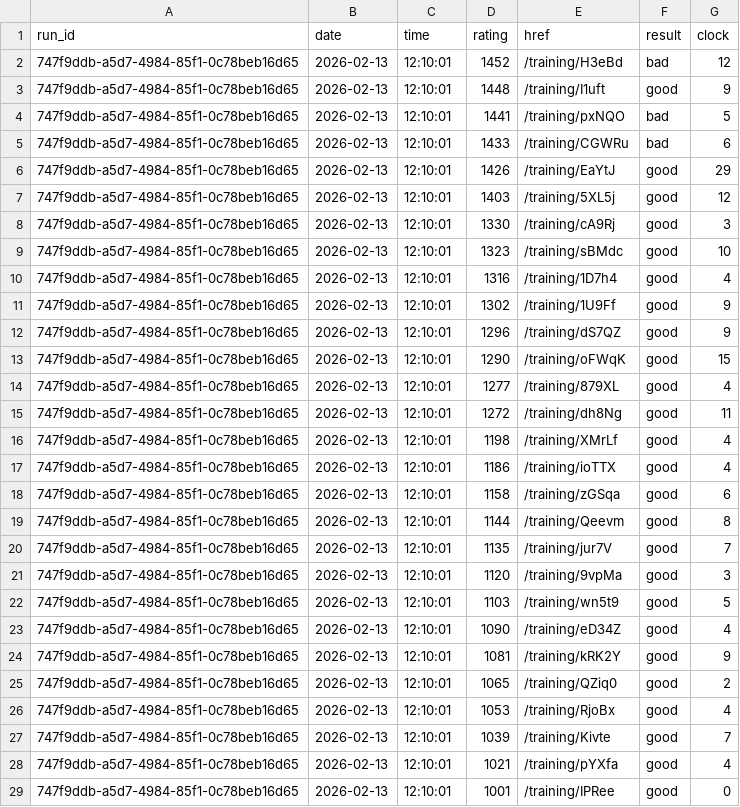
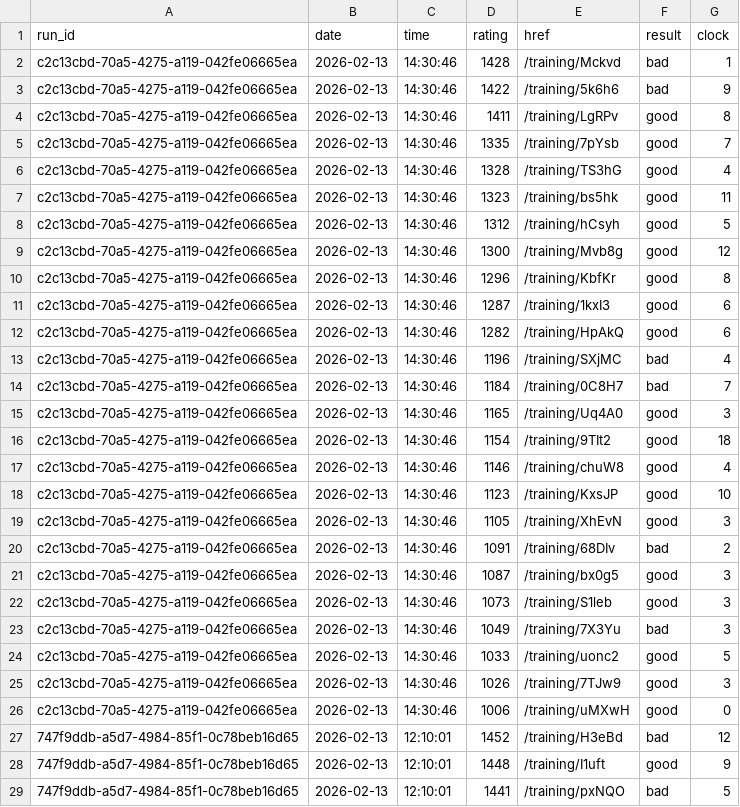
Before and after one commit to IsaacVerm/lichess-data, a CSV file: data/raw/puzzles_puzzle_storm.csv, drawn as a sheet; only a part is shown; the shorter side is filled out with more unchanged rows; the diff names each change by its address in the sheet, - before the commit and + after, or states it on an @@ line.

Commit message:
update puzzles_puzzle_storm.csv

```diff
--- a/data/raw/puzzles_puzzle_storm.csv
+++ b/data/raw/puzzles_puzzle_storm.csv
+row 2: c2c13cbd-70a5-4275-a119-042fe06665ea | 2026-02-13 | 14:30:46 | 1428 | /training/Mckvd | bad | 1
+row 3: c2c13cbd-70a5-4275-a119-042fe06665ea | 2026-02-13 | 14:30:46 | 1422 | /training/5k6h6 | bad | 9
+row 4: c2c13cbd-70a5-4275-a119-042fe06665ea | 2026-02-13 | 14:30:46 | 1411 | /training/LgRPv | good | 8
+row 5: c2c13cbd-70a5-4275-a119-042fe06665ea | 2026-02-13 | 14:30:46 | 1335 | /training/7pYsb | good | 7
+row 6: c2c13cbd-70a5-4275-a119-042fe06665ea | 2026-02-13 | 14:30:46 | 1328 | /training/TS3hG | good | 4
+row 7: c2c13cbd-70a5-4275-a119-042fe06665ea | 2026-02-13 | 14:30:46 | 1323 | /training/bs5hk | good | 11
+row 8: c2c13cbd-70a5-4275-a119-042fe06665ea | 2026-02-13 | 14:30:46 | 1312 | /training/hCsyh | good | 5
+row 9: c2c13cbd-70a5-4275-a119-042fe06665ea | 2026-02-13 | 14:30:46 | 1300 | /training/Mvb8g | good | 12
+row 10: c2c13cbd-70a5-4275-a119-042fe06665ea | 2026-02-13 | 14:30:46 | 1296 | /training/KbfKr | good | 8
+row 11: c2c13cbd-70a5-4275-a119-042fe06665ea | 2026-02-13 | 14:30:46 | 1287 | /training/1kxI3 | good | 6
+row 12: c2c13cbd-70a5-4275-a119-042fe06665ea | 2026-02-13 | 14:30:46 | 1282 | /training/HpAkQ | good | 6
+row 13: c2c13cbd-70a5-4275-a119-042fe06665ea | 2026-02-13 | 14:30:46 | 1196 | /training/SXjMC | bad | 4
+row 14: c2c13cbd-70a5-4275-a119-042fe06665ea | 2026-02-13 | 14:30:46 | 1184 | /training/0C8H7 | bad | 7
+row 15: c2c13cbd-70a5-4275-a119-042fe06665ea | 2026-02-13 | 14:30:46 | 1165 | /training/Uq4A0 | good | 3
+row 16: c2c13cbd-70a5-4275-a119-042fe06665ea | 2026-02-13 | 14:30:46 | 1154 | /training/9TIt2 | good | 18
+row 17: c2c13cbd-70a5-4275-a119-042fe06665ea | 2026-02-13 | 14:30:46 | 1146 | /training/chuW8 | good | 4
+row 18: c2c13cbd-70a5-4275-a119-042fe06665ea | 2026-02-13 | 14:30:46 | 1123 | /training/KxsJP | good | 10
+row 19: c2c13cbd-70a5-4275-a119-042fe06665ea | 2026-02-13 | 14:30:46 | 1105 | /training/XhEvN | good | 3
+row 20: c2c13cbd-70a5-4275-a119-042fe06665ea | 2026-02-13 | 14:30:46 | 1091 | /training/68DIv | bad | 2
+row 21: c2c13cbd-70a5-4275-a119-042fe06665ea | 2026-02-13 | 14:30:46 | 1087 | /training/bx0g5 | good | 3
+row 22: c2c13cbd-70a5-4275-a119-042fe06665ea | 2026-02-13 | 14:30:46 | 1073 | /training/S1leb | good | 3
+row 23: c2c13cbd-70a5-4275-a119-042fe06665ea | 2026-02-13 | 14:30:46 | 1049 | /training/7X3Yu | bad | 3
+row 24: c2c13cbd-70a5-4275-a119-042fe06665ea | 2026-02-13 | 14:30:46 | 1033 | /training/uonc2 | good | 5
+row 25: c2c13cbd-70a5-4275-a119-042fe06665ea | 2026-02-13 | 14:30:46 | 1026 | /training/7TJw9 | good | 3
+row 26: c2c13cbd-70a5-4275-a119-042fe06665ea | 2026-02-13 | 14:30:46 | 1006 | /training/uMXwH | good | 0
```
